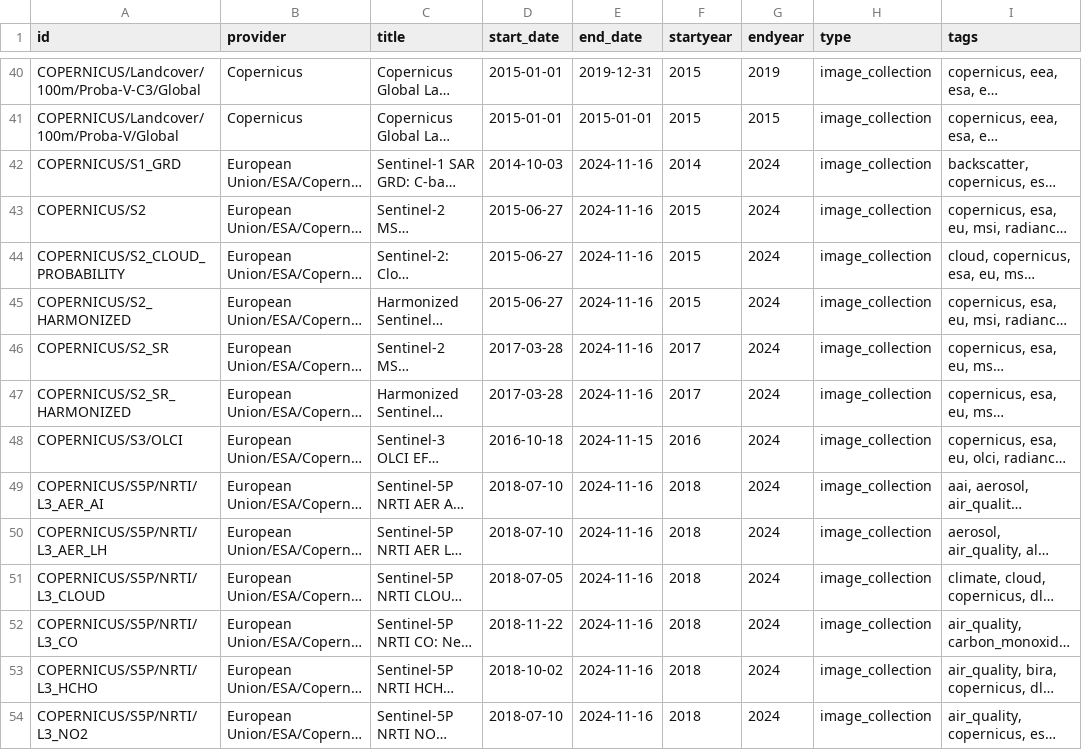
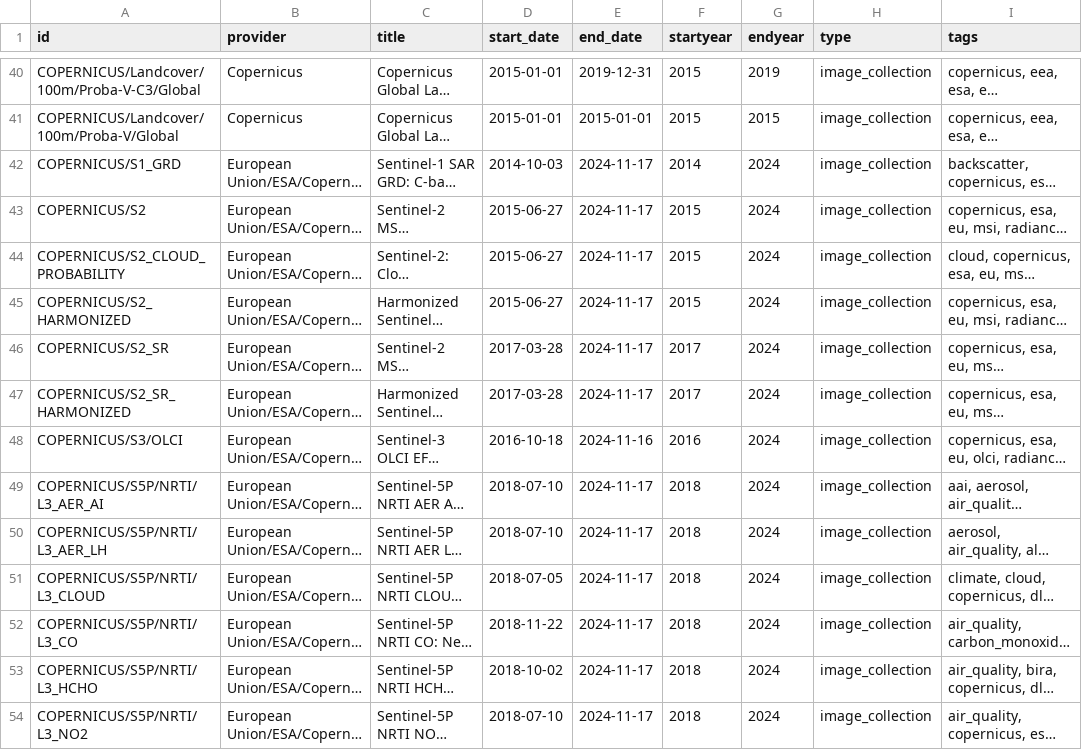
Before and after one commit to JenniferLeeo/openapi, a CSV file: gee_catalog.csv, drawn as a sheet; only a part is shown, gaps mark what is left out; long unchanged cells end in …; the diff covers the shown part only; the diff names each change by its address in the sheet, - before the commit and + after, or states it on an @@ line.

Commit message:
updated datasets 2024-11-18 UTC

```diff
--- a/gee_catalog.csv
+++ b/gee_catalog.csv
-E42:E47 (end_date): 2024-11-16
+E42:E47 (end_date): 2024-11-17
-E48 (end_date): 2024-11-15
+E48 (end_date): 2024-11-16
-E49:E54 (end_date): 2024-11-16
+E49:E54 (end_date): 2024-11-17
```
Also changed, not shown: 80 edited cells elsewhere in this file, 1 other file.
